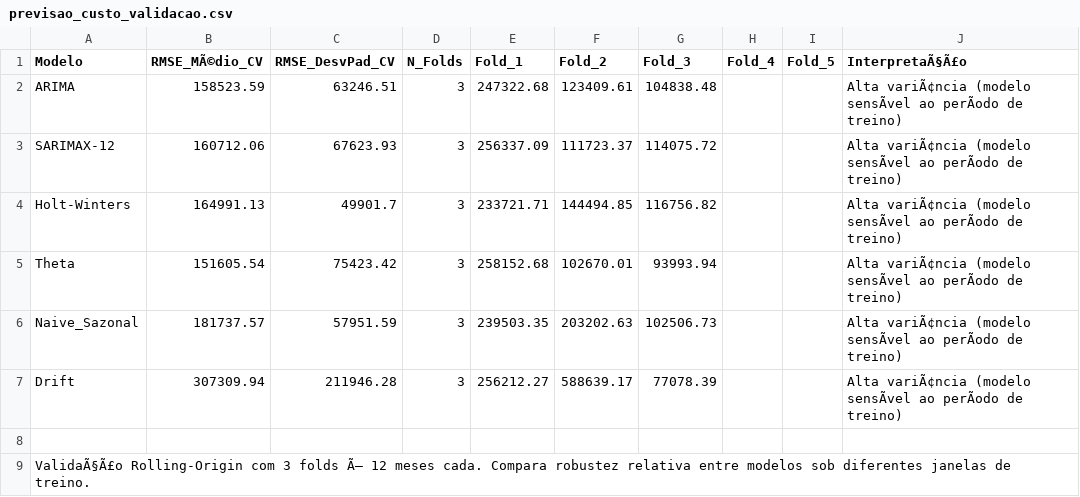
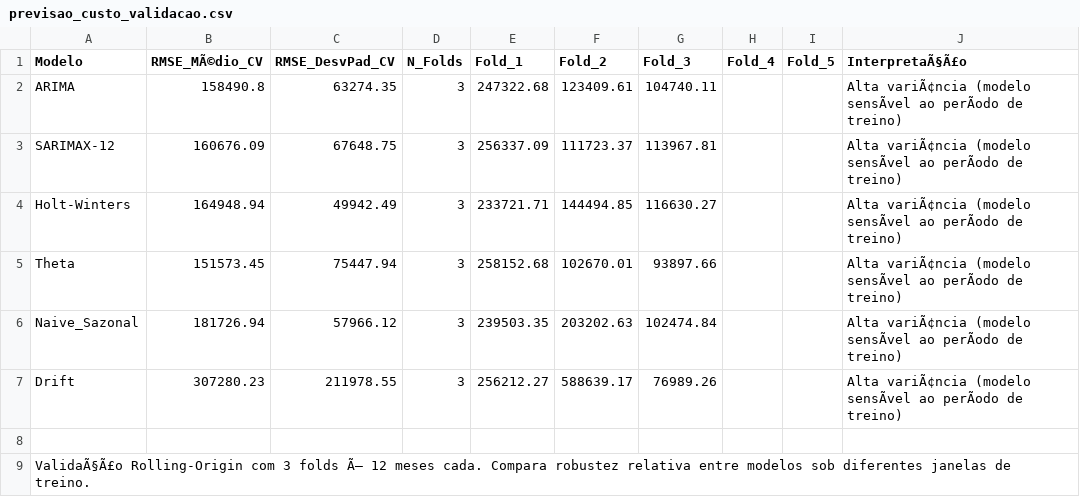
Before and after one commit to adinailson88/malha-previsao-custos, a CSV file: dados_csv/previsao_custo_validacao.csv, drawn as a sheet; the diff names each change by its address in the sheet, - before the commit and + after, or states it on an @@ line.

```diff
--- a/dados_csv/previsao_custo_validacao.csv
+++ b/dados_csv/previsao_custo_validacao.csv
-B2 (RMSE_MÃ©dio_CV): 158523.59
+B2 (RMSE_MÃ©dio_CV): 158490.8
-C2 (RMSE_DesvPad_CV): 63246.51
+C2 (RMSE_DesvPad_CV): 63274.35
-G2 (Fold_3): 104838.48
+G2 (Fold_3): 104740.11
-B3 (RMSE_MÃ©dio_CV): 160712.06
+B3 (RMSE_MÃ©dio_CV): 160676.09
-C3 (RMSE_DesvPad_CV): 67623.93
+C3 (RMSE_DesvPad_CV): 67648.75
-G3 (Fold_3): 114075.72
+G3 (Fold_3): 113967.81
-B4 (RMSE_MÃ©dio_CV): 164991.13
+B4 (RMSE_MÃ©dio_CV): 164948.94
-C4 (RMSE_DesvPad_CV): 49901.7
+C4 (RMSE_DesvPad_CV): 49942.49
-G4 (Fold_3): 116756.82
+G4 (Fold_3): 116630.27
-B5 (RMSE_MÃ©dio_CV): 151605.54
+B5 (RMSE_MÃ©dio_CV): 151573.45
-C5 (RMSE_DesvPad_CV): 75423.42
+C5 (RMSE_DesvPad_CV): 75447.94
-G5 (Fold_3): 93993.94
+G5 (Fold_3): 93897.66
-B6 (RMSE_MÃ©dio_CV): 181737.57
+B6 (RMSE_MÃ©dio_CV): 181726.94
-C6 (RMSE_DesvPad_CV): 57951.59
+C6 (RMSE_DesvPad_CV): 57966.12
-G6 (Fold_3): 102506.73
+G6 (Fold_3): 102474.84
-B7 (RMSE_MÃ©dio_CV): 307309.94
+B7 (RMSE_MÃ©dio_CV): 307280.23
-C7 (RMSE_DesvPad_CV): 211946.28
+C7 (RMSE_DesvPad_CV): 211978.55
-G7 (Fold_3): 77078.39
+G7 (Fold_3): 76989.26
```
Also changed, not shown: dados_csv/contexto_sazonal.csv, dados_csv/filtros_disponiveis.csv, 10 other files.
